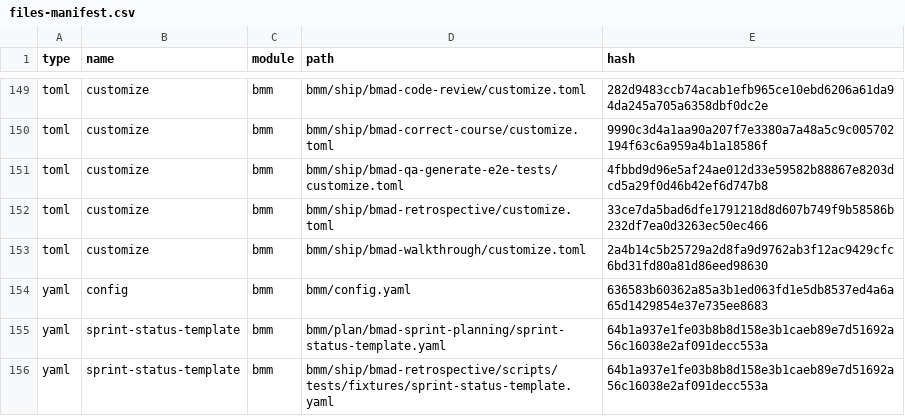
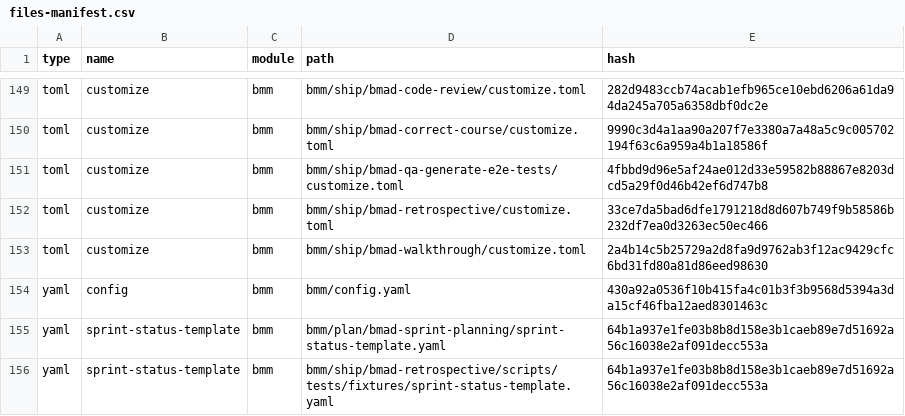
Before and after one commit to vshanbha/text-c3po, a CSV file: _bmad/_config/files-manifest.csv, drawn as a sheet; only a part is shown, gaps mark what is left out; the diff covers the shown part only.

```diff
--- a/_bmad/_config/files-manifest.csv
+++ b/_bmad/_config/files-manifest.csv
@@ -153,3 +153,3 @@ type,name,module,path,hash
 "toml","customize","bmm","bmm/ship/bmad-walkthrough/customize.toml","2a4b14c5b25729a2d8fa9d9762ab3f12ac9429cfc6bd31fd80a81d86eed98630"
-"yaml","config","bmm","bmm/config.yaml","636583b60362a85a3b1ed063fd1e5db8537ed4a6a65d1429854e37e735ee8683"
+"yaml","config","bmm","bmm/config.yaml","430a92a0536f10b415fa4c01b3f3b9568d5394a3da15cf46fba12aed8301463c"
 "yaml","sprint-status-template","bmm","bmm/plan/bmad-sprint-planning/sprint-status-template.yaml","64b1a937e1fe03b8b8d158e3b1caeb89e7d51692a56c16038e2af091decc553a"
```
Also changed, not shown: 1 removed row and 37 edited cells elsewhere in this file, 32 other files.
